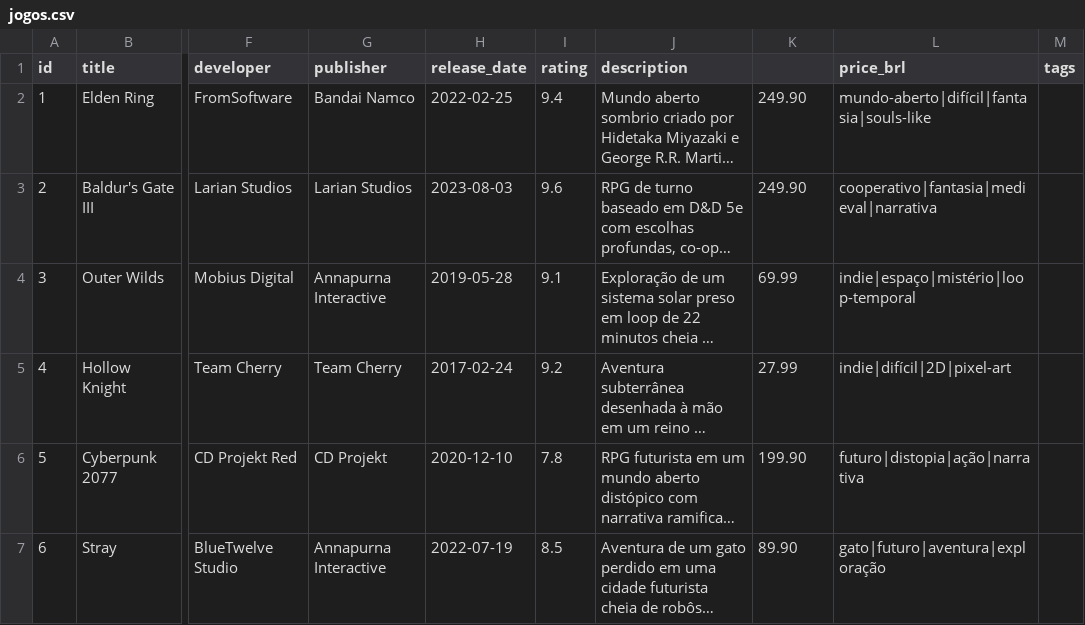
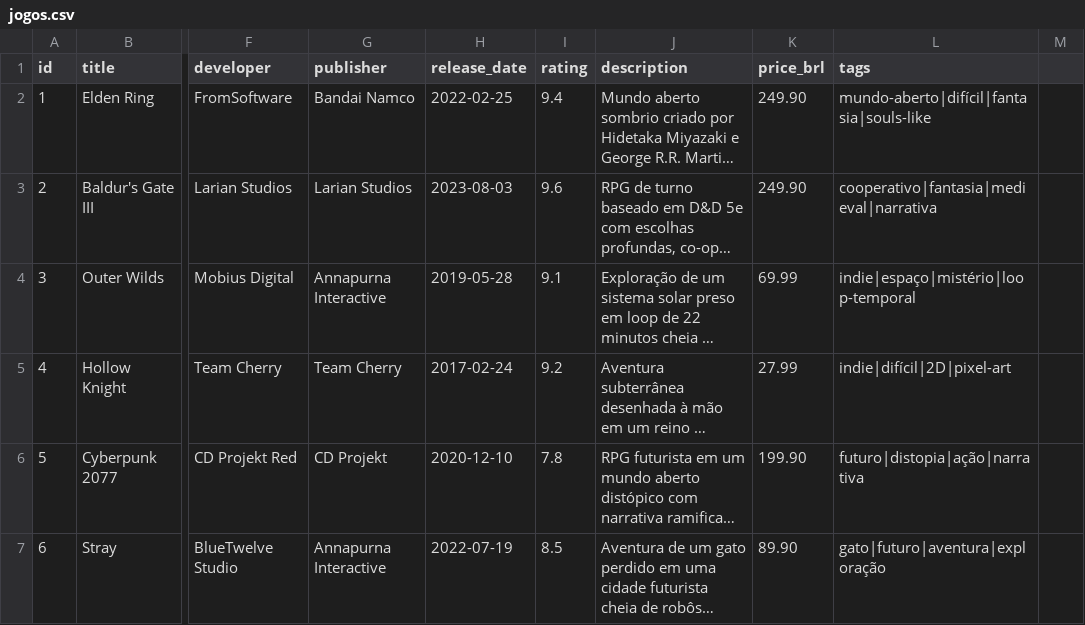
Before and after one commit to johnlcsz/Projeto-P1-Engenharia-de-Software, a CSV file: data/jogos.csv, drawn as a sheet; only a part is shown, gaps mark what is left out; long unchanged cells end in …; the diff names each change by its address in the sheet, - before the commit and + after, or states it on an @@ line.

Commit message:
fix: remove cabeçalho vazio em jogos.csv

```diff
--- a/data/jogos.csv
+++ b/data/jogos.csv
-K1: (empty)
+K1: price_brl
-L1: price_brl
+L1: tags
-M1: tags
+M1: (empty)
```
